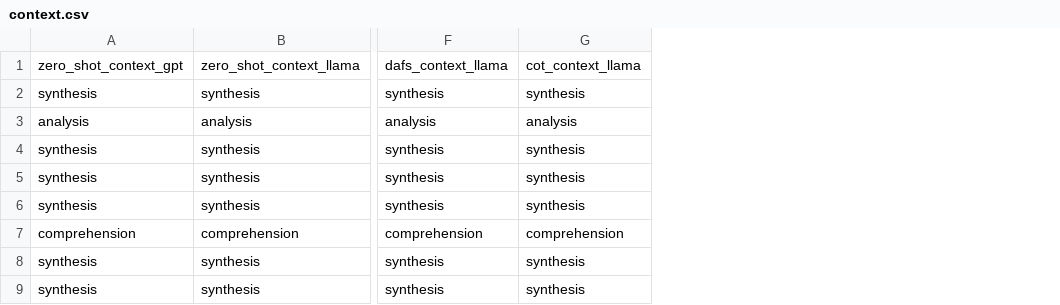
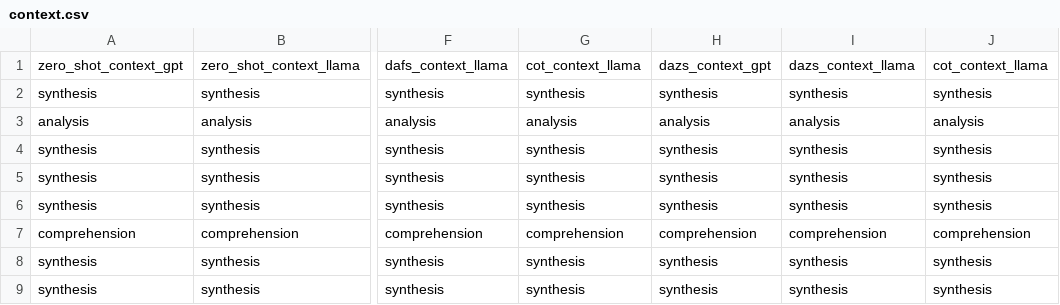
Before and after one commit to 99pranit/Qillion, a CSV file: notebook/context.csv, drawn as a sheet; only a part is shown, gaps mark what is left out; the diff names each change by its address in the sheet, - before the commit and + after, or states it on an @@ line.

```diff
--- a/notebook/context.csv
+++ b/notebook/context.csv
+column H, rows 1-9: dazs_context_gpt | synthesis | analysis | synthesis | synthesis | synthesis | comprehension | synthesis | synthesis
+column I, rows 1-9: dazs_context_llama | synthesis | analysis | synthesis | synthesis | synthesis | comprehension | synthesis | synthesis
+column J, rows 1-9: cot_context_llama | synthesis | analysis | synthesis | synthesis | synthesis | comprehension | synthesis | synthesis
```
Also changed, not shown: notebook/no_context.csv, 2 other files.
